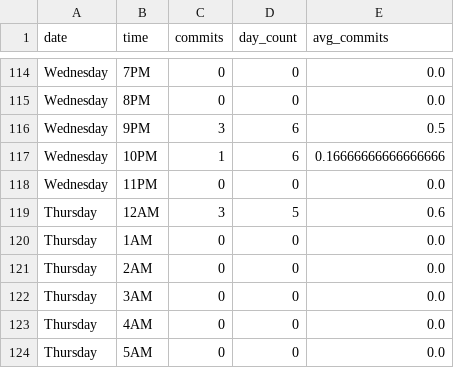
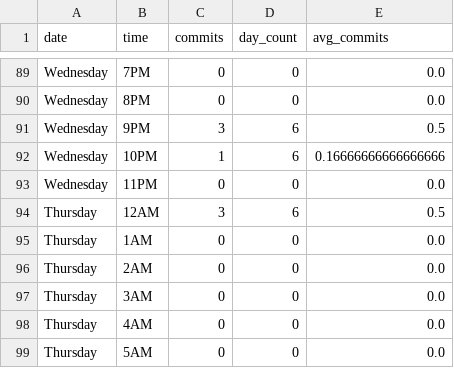
Before and after one commit to Cris2907/git-heatmap, a CSV file: commits_by_date_processed.csv, drawn as a sheet; only a part is shown, gaps mark what is left out; the diff covers the shown part only.

```diff
--- a/commits_by_date_processed.csv
+++ b/commits_by_date_processed.csv
@@ -118,3 +93,3 @@ Wednesday,10PM,1,6,0.16666666666666666
 Wednesday,11PM,0,0,0.0
-Thursday,12AM,3,5,0.6
+Thursday,12AM,3,6,0.5
 Thursday,1AM,0,0,0.0
```
Also changed, not shown: 2 added rows, 25 moved rows and 34 edited cells elsewhere in this file, commits.csv, 1 other file.
